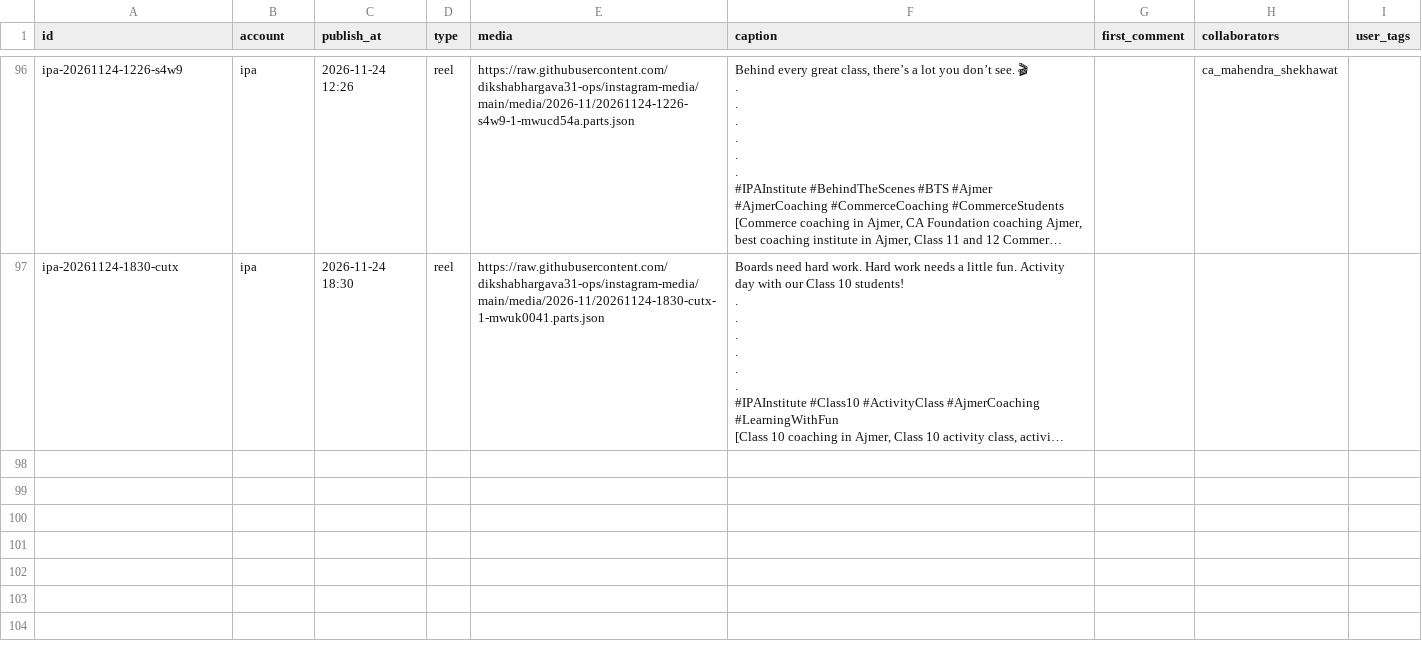
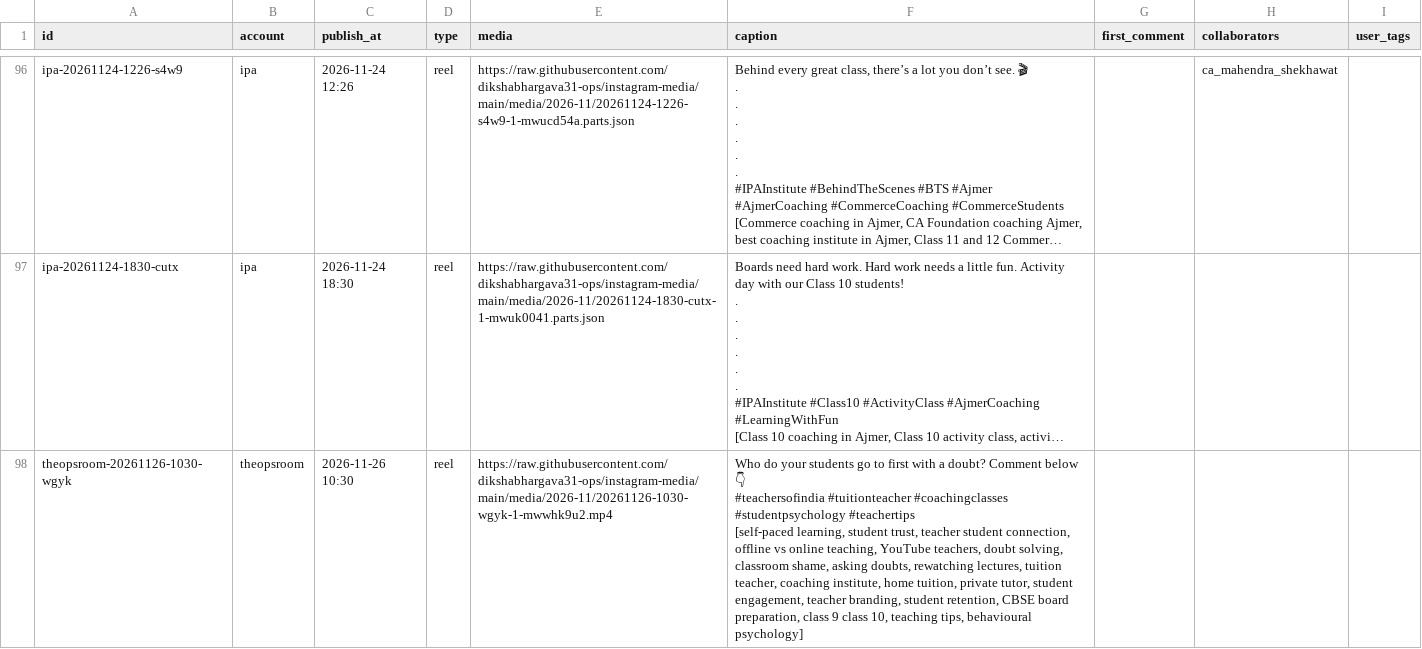
Before and after one commit to dikshabhargava31-ops/claude-and-db, a CSV file: instagram/posts.csv, drawn as a sheet; only a part is shown, gaps mark what is left out; long unchanged cells end in …; ↵ is a line break in a cell; the diff names each change by its address in the sheet, - before the commit and + after, or states it on an @@ line.

Commit message:
Instagram: schedule theopsroom-20261126-1030-wgyk

```diff
--- a/instagram/posts.csv
+++ b/instagram/posts.csv
+row 98: theopsroom-20261126-1030-wgyk | theopsroom | 2026-11-26 10:30 | reel | https://raw.githubusercontent.com/dikshabhargava31-ops/instagram-media/main/media/2026-11/20261126-1030-wgyk-1-mwwhk9u2.mp4 | Who do your students go to first with a doubt? Comment below 👇 ↵ #teachersofindia #tuitionteacher #coachingclasses #studentpsychology #teachertips ↵ [self-paced learning, student trust, teacher student connection, offline vs online teaching, YouTube teachers, doubt solving, classroom shame, asking doubts, rewatching lectures, tuition teacher, coaching institute, home tuition, private tutor, student engagement, teacher branding, student retention, CBSE board preparation, class 9 class 10, teaching tips, behavioural psychology]
```
